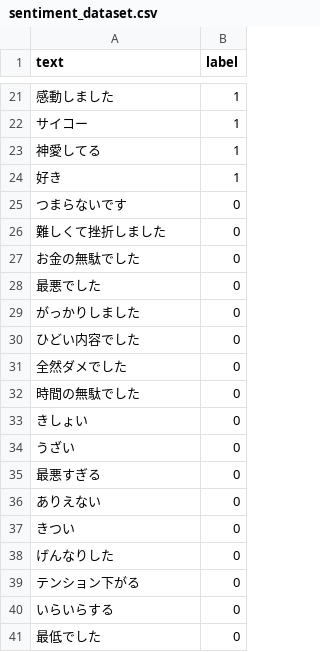
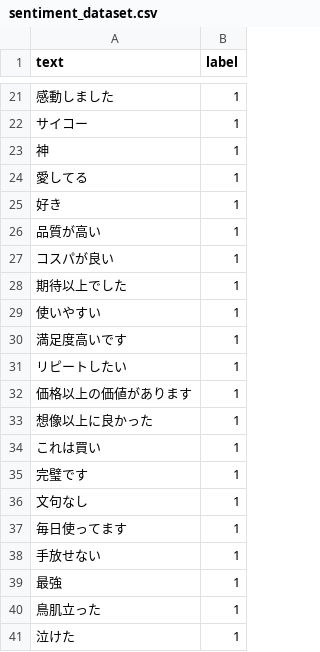
Before and after one commit to haizonokurea/sentiment-app, a CSV file: data/sentiment_dataset.csv, drawn as a sheet; only a part is shown, gaps mark what is left out; the shorter side is filled out with more unchanged rows; the diff covers the shown part only.

```diff
--- a/data/sentiment_dataset.csv
+++ b/data/sentiment_dataset.csv
@@ -22,3 +22,20 @@ text,label
 サイコー,1
-神愛してる,1
+神,1
+愛してる,1
 好き,1
+品質が高い,1
+コスパが良い,1
+期待以上でした,1
+使いやすい,1
+満足度高いです,1
+リピートしたい,1
+価格以上の価値があります,1
+想像以上に良かった,1
+これは買い,1
+完璧です,1
+文句なし,1
+毎日使ってます,1
+手放せない,1
+最強,1
+鳥肌立った,1
+泣けた,1
```
Also changed, not shown: 38 added rows elsewhere in this file, 9 other files.
